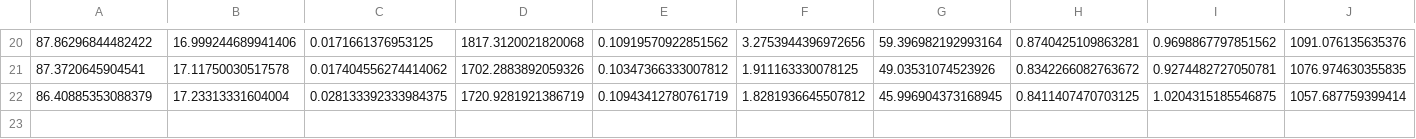
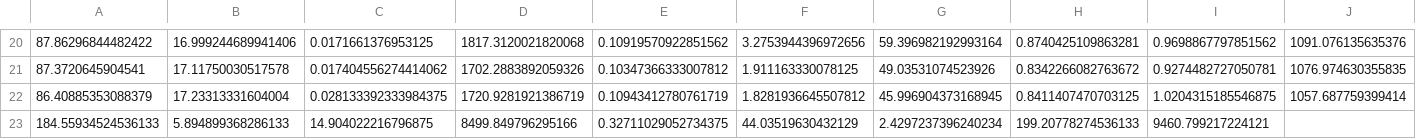
Before and after one commit to AnonymousAuthors706/SABRE, a CSV file: verifier/timing/ovf/msp430/jfdctint.csv, drawn as a sheet; only a part is shown, gaps mark what is left out; the diff names each change by its address in the sheet, - before the commit and + after, or states it on an @@ line.

```diff
--- a/verifier/timing/ovf/msp430/jfdctint.csv
+++ b/verifier/timing/ovf/msp430/jfdctint.csv
+row 23: 184.55934524536133 | 5.894899368286133 | 14.904022216796875 | 8499.849796295166 | 0.32711029052734375 | 44.03519630432129 | 2.4297237396240234 | 199.20778274536133 | 9460.799217224121
```
Also changed, not shown: verifier/timing/ovf/msp430/aha-compress.csv, verifier/timing/ovf/msp430/crc_32.csv, 6 other files.
